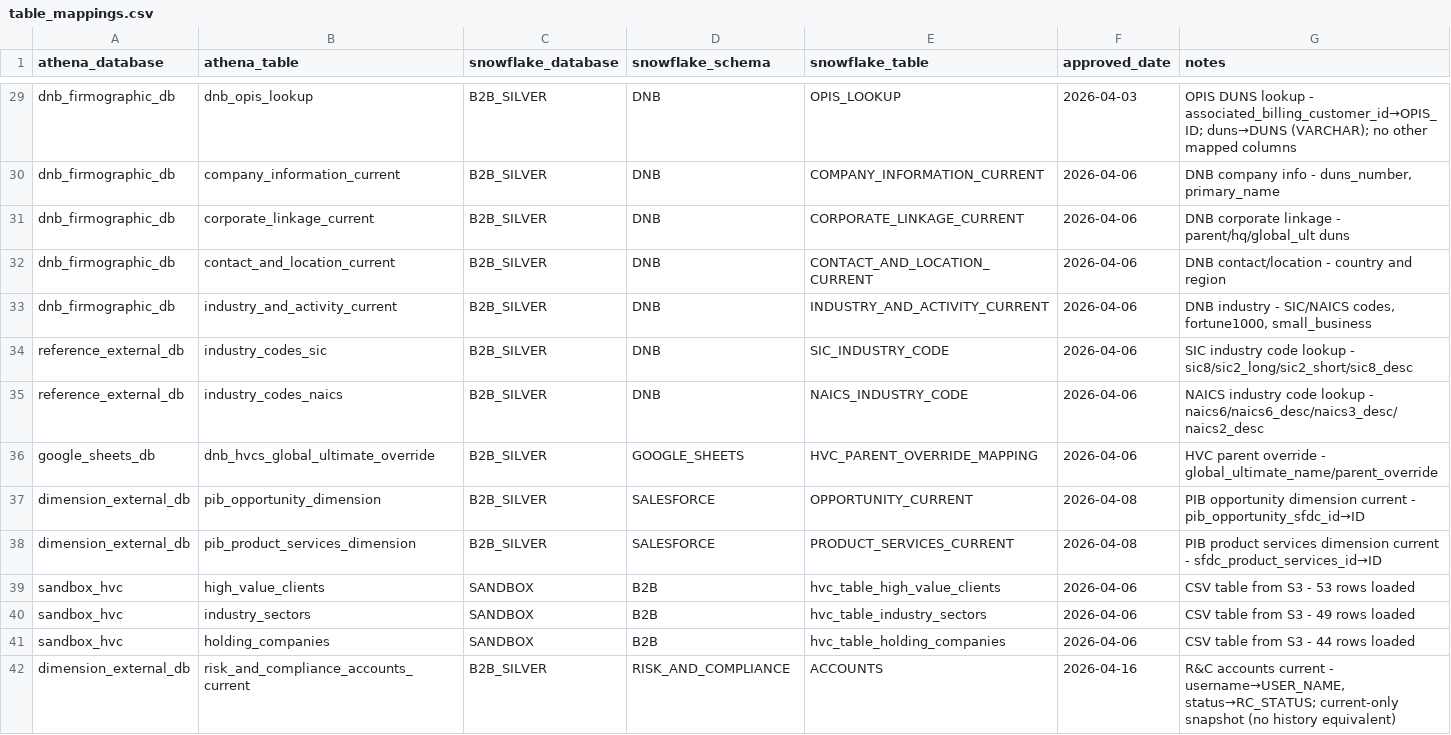
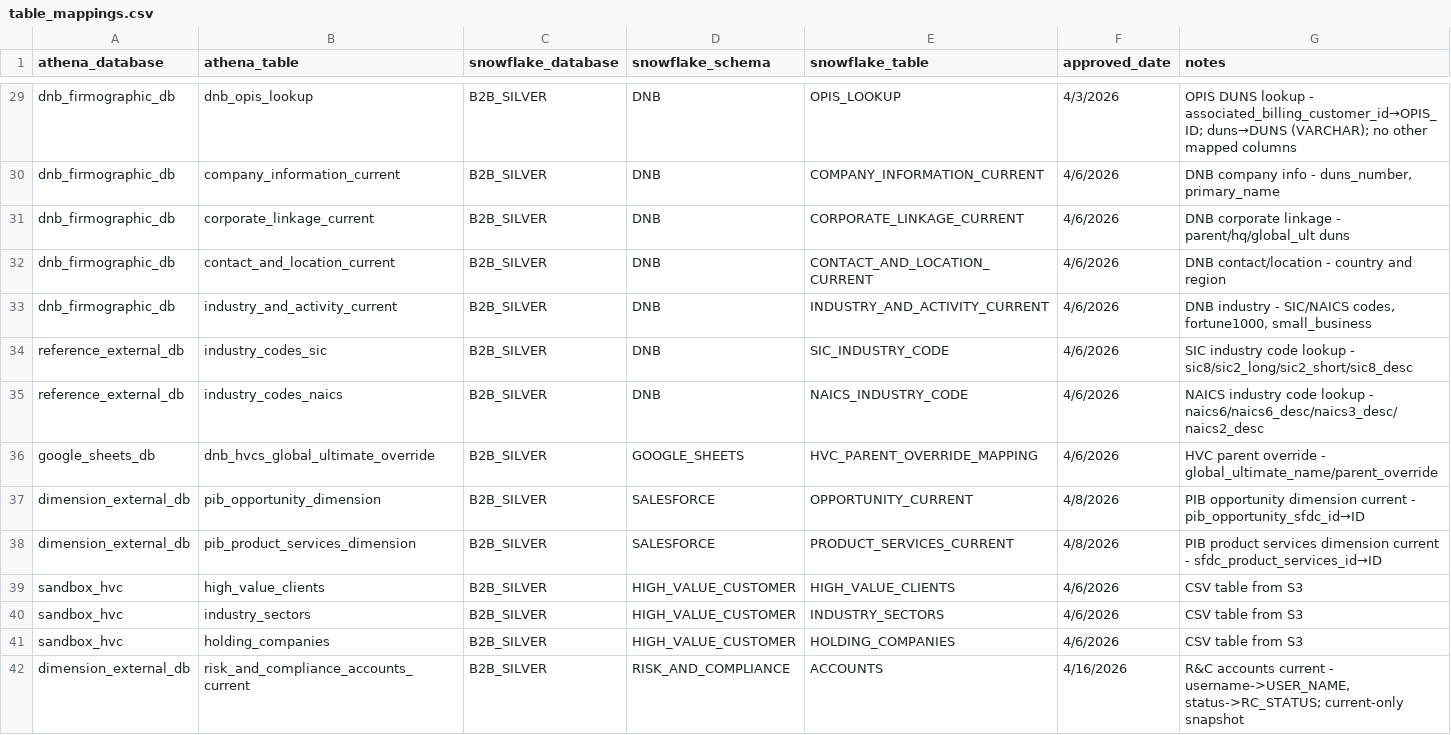
Before and after one commit to Ash-Singh-DJ/Tableau-Reconstructor, a CSV file: table_mappings.csv, drawn as a sheet; only a part is shown, gaps mark what is left out; the diff covers the shown part only; the diff names each change by its address in the sheet, - before the commit and + after, or states it on an @@ line.

```diff
--- a/table_mappings.csv
+++ b/table_mappings.csv
-F29 (approved_date): 2026-04-03
+F29 (approved_date): 4/3/2026
-F30:F36 (approved_date): 2026-04-06
+F30:F36 (approved_date): 4/6/2026
-F37:F38 (approved_date): 2026-04-08
+F37:F38 (approved_date): 4/8/2026
-C39:C41 (snowflake_database): SANDBOX
+C39:C41 (snowflake_database): B2B_SILVER
-D39:D41 (snowflake_schema): B2B
+D39:D41 (snowflake_schema): HIGH_VALUE_CUSTOMER
-E39 (snowflake_table): hvc_table_high_value_clients
+E39 (snowflake_table): HIGH_VALUE_CLIENTS
-F39:F41 (approved_date): 2026-04-06
+F39:F41 (approved_date): 4/6/2026
-G39 (notes): CSV table from S3 - 53 rows loaded
+G39 (notes): CSV table from S3
-E40 (snowflake_table): hvc_table_industry_sectors
+E40 (snowflake_table): INDUSTRY_SECTORS
-G40 (notes): CSV table from S3 - 49 rows loaded
+G40 (notes): CSV table from S3
-E41 (snowflake_table): hvc_table_holding_companies
+E41 (snowflake_table): HOLDING_COMPANIES
-G41 (notes): CSV table from S3 - 44 rows loaded
+G41 (notes): CSV table from S3
-F42 (approved_date): 2026-04-16
+F42 (approved_date): 4/16/2026
-G42 (notes): …current - username→USER_NAME, status→RC_STATUS; current-only snapshot (no history equivalent)
+G42 (notes): …current - username->USER_NAME, status->RC_STATUS; current-only snapshot
```
Also changed, not shown: 4 added rows and 56 edited cells elsewhere in this file, 14 other files.
